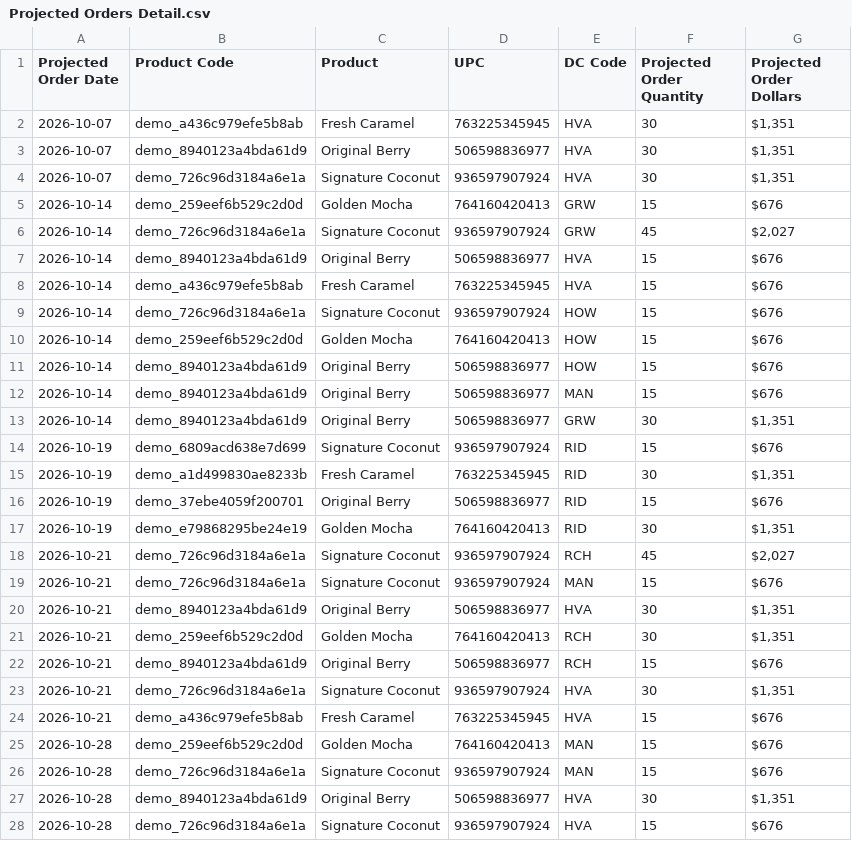
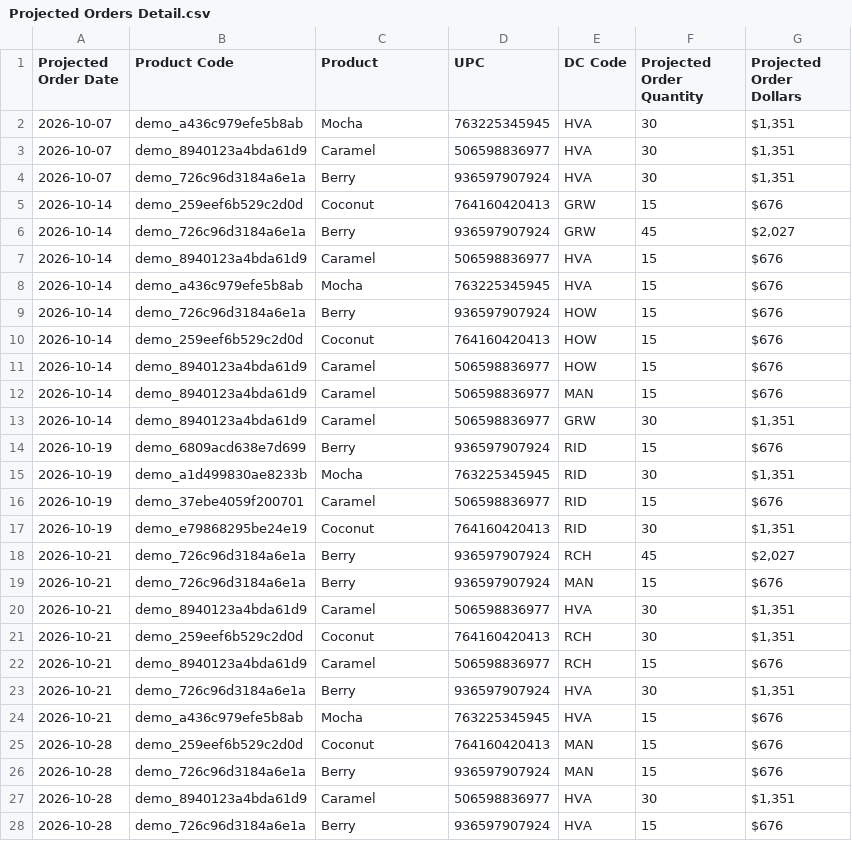
Before and after one commit to d4veyjoneslocker/coursera, a CSV file: backend/data/85f8ca76-bad0-49c6-a55d-f4b8f93954f3/raw/inventory/unfi/Projected Orders Detail.csv, drawn as a sheet; only a part is shown; the diff covers the shown part only.

```diff
--- a/backend/data/85f8ca76-bad0-49c6-a55d-f4b8f93954f3/raw/inventory/unfi/Projected Orders Detail.csv
+++ b/backend/data/85f8ca76-bad0-49c6-a55d-f4b8f93954f3/raw/inventory/unfi/Projected Orders Detail.csv
@@ -1,28 +1,28 @@
 Projected Order Date,Product Code,Product,UPC,DC Code,Projected Order Quantity,Projected Order Dollars
-2026-10-07,demo_a436c979efe5b8ab,Fresh Caramel,763225345945,HVA,30,"$1,351"
-2026-10-07,demo_8940123a4bda61d9,Original Berry,506598836977,HVA,30,"$1,351"
-2026-10-07,demo_726c96d3184a6e1a,Signature Coconut,936597907924,HVA,30,"$1,351"
-2026-10-14,demo_259eef6b529c2d0d,Golden Mocha,764160420413,GRW,15,$676
-2026-10-14,demo_726c96d3184a6e1a,Signature Coconut,936597907924,GRW,45,"$2,027"
-2026-10-14,demo_8940123a4bda61d9,Original Berry,506598836977,HVA,15,$676
-2026-10-14,demo_a436c979efe5b8ab,Fresh Caramel,763225345945,HVA,15,$676
-2026-10-14,demo_726c96d3184a6e1a,Signature Coconut,936597907924,HOW,15,$676
-2026-10-14,demo_259eef6b529c2d0d,Golden Mocha,764160420413,HOW,15,$676
-2026-10-14,demo_8940123a4bda61d9,Original Berry,506598836977,HOW,15,$676
-2026-10-14,demo_8940123a4bda61d9,Original Berry,506598836977,MAN,15,$676
-2026-10-14,demo_8940123a4bda61d9,Original Berry,506598836977,GRW,30,"$1,351"
-2026-10-19,demo_6809acd638e7d699,Signature Coconut,936597907924,RID,15,$676
-2026-10-19,demo_a1d499830ae8233b,Fresh Caramel,763225345945,RID,30,"$1,351"
-2026-10-19,demo_37ebe4059f200701,Original Berry,506598836977,RID,15,$676
-2026-10-19,demo_e79868295be24e19,Golden Mocha,764160420413,RID,30,"$1,351"
-2026-10-21,demo_726c96d3184a6e1a,Signature Coconut,936597907924,RCH,45,"$2,027"
-2026-10-21,demo_726c96d3184a6e1a,Signature Coconut,936597907924,MAN,15,$676
-2026-10-21,demo_8940123a4bda61d9,Original Berry,506598836977,HVA,30,"$1,351"
-2026-10-21,demo_259eef6b529c2d0d,Golden Mocha,764160420413,RCH,30,"$1,351"
-2026-10-21,demo_8940123a4bda61d9,Original Berry,506598836977,RCH,15,$676
-2026-10-21,demo_726c96d3184a6e1a,Signature Coconut,936597907924,HVA,30,"$1,351"
-2026-10-21,demo_a436c979efe5b8ab,Fresh Caramel,763225345945,HVA,15,$676
-2026-10-28,demo_259eef6b529c2d0d,Golden Mocha,764160420413,MAN,15,$676
-2026-10-28,demo_726c96d3184a6e1a,Signature Coconut,936597907924,MAN,15,$676
-2026-10-28,demo_8940123a4bda61d9,Original Berry,506598836977,HVA,30,"$1,351"
-2026-10-28,demo_726c96d3184a6e1a,Signature Coconut,936597907924,HVA,15,$676
+2026-10-07,demo_a436c979efe5b8ab,Mocha,763225345945,HVA,30,"$1,351"
+2026-10-07,demo_8940123a4bda61d9,Caramel,506598836977,HVA,30,"$1,351"
+2026-10-07,demo_726c96d3184a6e1a,Berry,936597907924,HVA,30,"$1,351"
+2026-10-14,demo_259eef6b529c2d0d,Coconut,764160420413,GRW,15,$676
+2026-10-14,demo_726c96d3184a6e1a,Berry,936597907924,GRW,45,"$2,027"
+2026-10-14,demo_8940123a4bda61d9,Caramel,506598836977,HVA,15,$676
+2026-10-14,demo_a436c979efe5b8ab,Mocha,763225345945,HVA,15,$676
+2026-10-14,demo_726c96d3184a6e1a,Berry,936597907924,HOW,15,$676
+2026-10-14,demo_259eef6b529c2d0d,Coconut,764160420413,HOW,15,$676
+2026-10-14,demo_8940123a4bda61d9,Caramel,506598836977,HOW,15,$676
+2026-10-14,demo_8940123a4bda61d9,Caramel,506598836977,MAN,15,$676
+2026-10-14,demo_8940123a4bda61d9,Caramel,506598836977,GRW,30,"$1,351"
+2026-10-19,demo_6809acd638e7d699,Berry,936597907924,RID,15,$676
+2026-10-19,demo_a1d499830ae8233b,Mocha,763225345945,RID,30,"$1,351"
+2026-10-19,demo_37ebe4059f200701,Caramel,506598836977,RID,15,$676
+2026-10-19,demo_e79868295be24e19,Coconut,764160420413,RID,30,"$1,351"
+2026-10-21,demo_726c96d3184a6e1a,Berry,936597907924,RCH,45,"$2,027"
+2026-10-21,demo_726c96d3184a6e1a,Berry,936597907924,MAN,15,$676
+2026-10-21,demo_8940123a4bda61d9,Caramel,506598836977,HVA,30,"$1,351"
+2026-10-21,demo_259eef6b529c2d0d,Coconut,764160420413,RCH,30,"$1,351"
+2026-10-21,demo_8940123a4bda61d9,Caramel,506598836977,RCH,15,$676
+2026-10-21,demo_726c96d3184a6e1a,Berry,936597907924,HVA,30,"$1,351"
+2026-10-21,demo_a436c979efe5b8ab,Mocha,763225345945,HVA,15,$676
+2026-10-28,demo_259eef6b529c2d0d,Coconut,764160420413,MAN,15,$676
+2026-10-28,demo_726c96d3184a6e1a,Berry,936597907924,MAN,15,$676
+2026-10-28,demo_8940123a4bda61d9,Caramel,506598836977,HVA,30,"$1,351"
+2026-10-28,demo_726c96d3184a6e1a,Berry,936597907924,HVA,15,$676
```
Also changed, not shown: 32 edited cells elsewhere in this file, backend/data/85f8ca76-bad0-49c6-a55d-f4b8f93954f3/maps/sku_name_map.csv, backend/data/85f8ca76-bad0-49c6-a55d-f4b8f93954f3/raw/inventory/kehe/Order Projections Report.csv, 6 other files.
